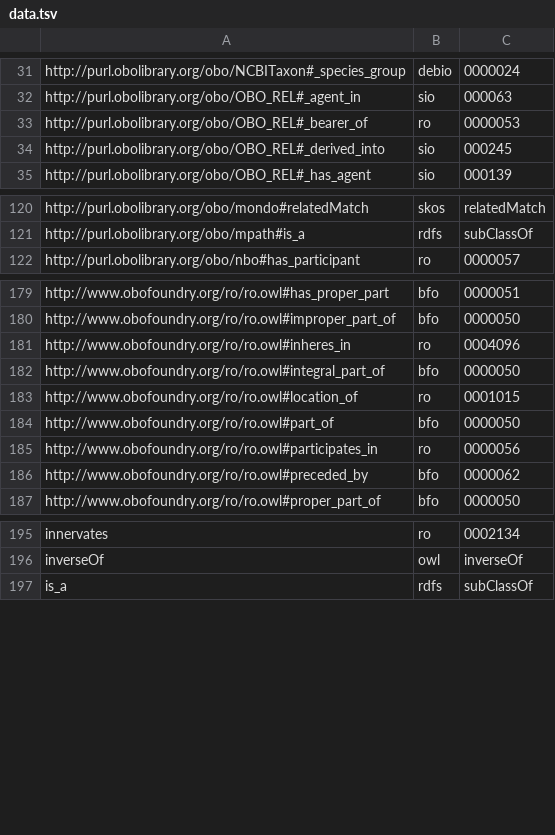
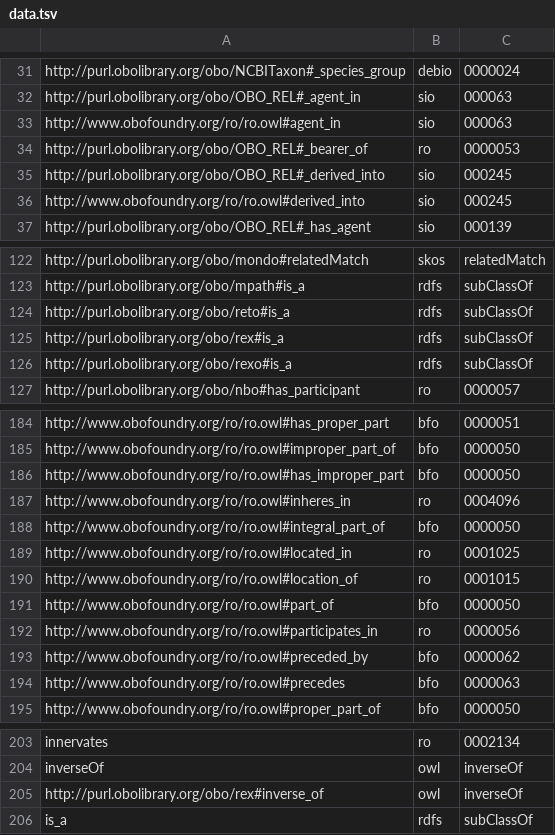
Before and after one commit to biopragmatics/bioontologies, a TSV file: src/bioontologies/upgrade/data.tsv, drawn as a sheet; only a part is shown, gaps mark what is left out; the diff covers the shown part only; the diff names each change by its address in the sheet, - before the commit and + after, or states it on an @@ line.

Commit message:
Update data.tsv

```diff
--- a/src/bioontologies/upgrade/data.tsv
+++ b/src/bioontologies/upgrade/data.tsv
+row 33: http://www.obofoundry.org/ro/ro.owl#agent_in | sio | 000063
+row 36: http://www.obofoundry.org/ro/ro.owl#derived_into | sio | 000245
+row 124: http://purl.obolibrary.org/obo/reto#is_a | rdfs | subClassOf
+row 125: http://purl.obolibrary.org/obo/rex#is_a | rdfs | subClassOf
+row 126: http://purl.obolibrary.org/obo/rexo#is_a | rdfs | subClassOf
+row 186: http://www.obofoundry.org/ro/ro.owl#has_improper_part | bfo | 0000050
+row 189: http://www.obofoundry.org/ro/ro.owl#located_in | ro | 0001025
+row 194: http://www.obofoundry.org/ro/ro.owl#precedes | bfo | 0000063
+row 205: http://purl.obolibrary.org/obo/rex#inverse_of | owl | inverseOf
```
Also changed, not shown: 1 edited cell elsewhere in this file.
